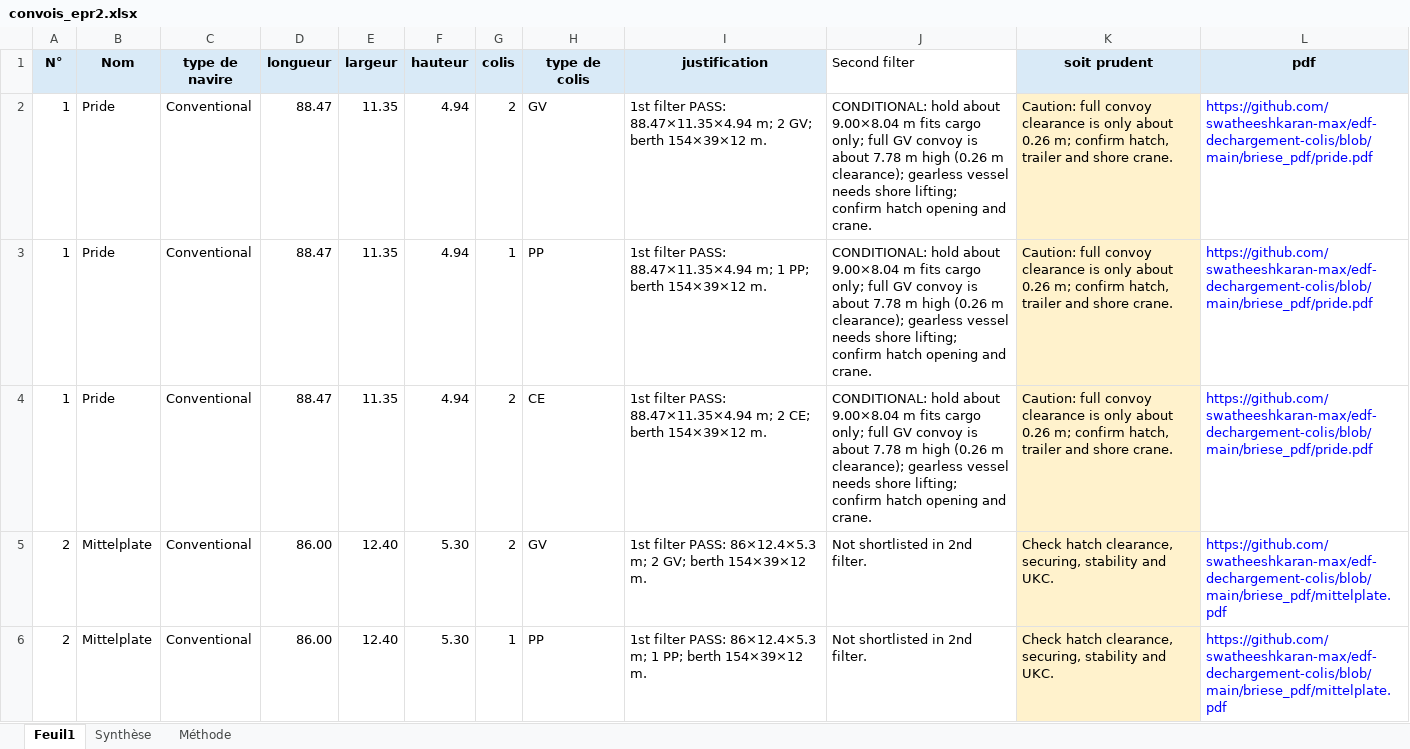
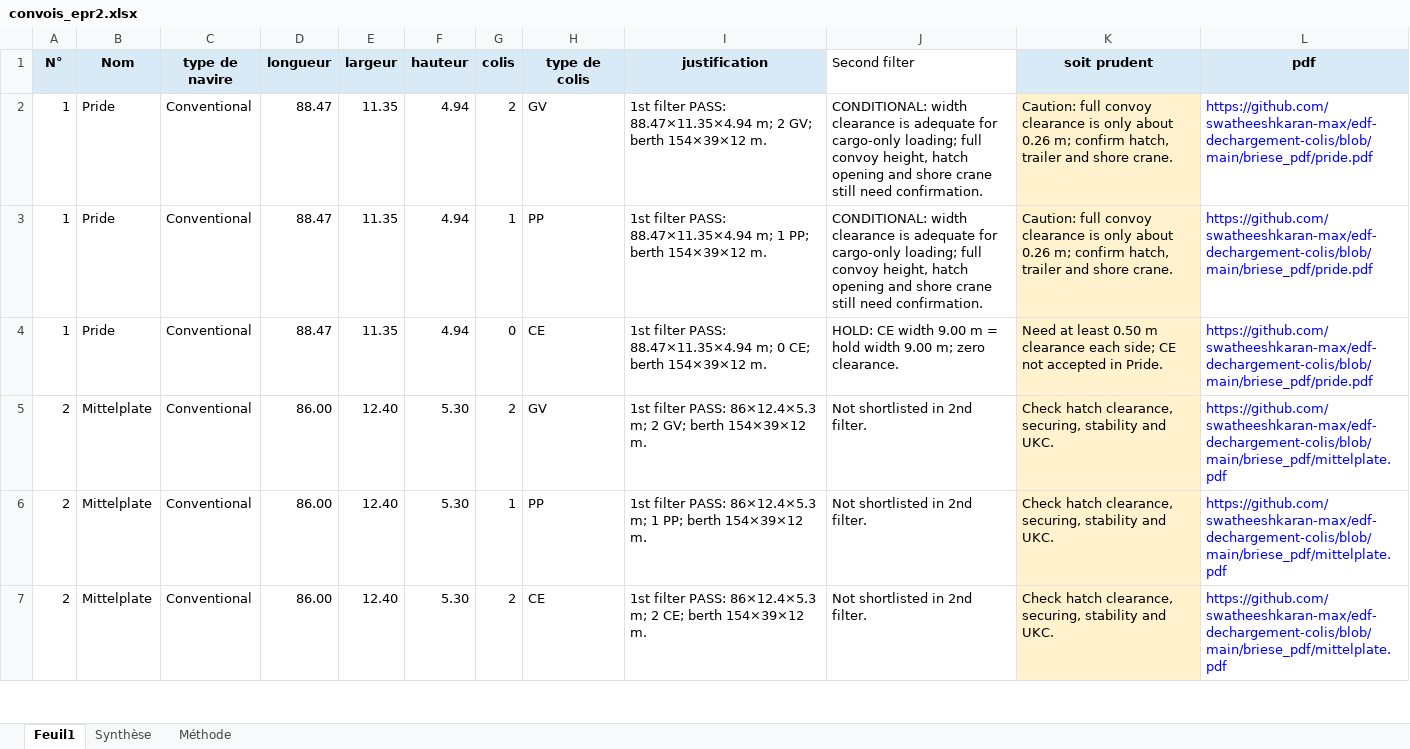
Before and after one commit to swatheeshkaran-max/edf-dechargement-colis, an Excel workbook: convois_epr2.xlsx, sheet Feuil1, drawn as a sheet; only a part is shown; the shorter side is filled out with more unchanged rows; values as stored, in another font and other column widths than the file's, no borders; table styles not drawn; the diff names each change by its address in the sheet, - before the commit and + after, or states it on an @@ line.

Commit message:
Apply hold-width clearance to Pride CE loading

```diff
--- a/convois_epr2.xlsx (sheet Feuil1)
+++ b/convois_epr2.xlsx (sheet Feuil1)
-J2:J3 (Second filter): CONDITIONAL: hold about 9.00×8.04 m fits cargo only; full GV convoy is about 7.78 m high (0.26 m clearance); gearless vessel needs shore lifting; confirm hatch opening and crane.
+J2:J3 (Second filter): CONDITIONAL: width clearance is adequate for cargo-only loading; full convoy height, hatch opening and shore crane still need confirmation.
-G4 (colis): 2
+G4 (colis): 0
-I4 (justification): …88.47×11.35×4.94 m; 2 CE; berth…
+I4 (justification): …88.47×11.35×4.94 m; 0 CE; berth…
-J4 (Second filter): CONDITIONAL: hold about 9.00×8.04 m fits cargo only; full GV convoy is about 7.78 m high (0.26 m clearance); gearless vessel needs shore lifting; confirm hatch opening and crane.
+J4 (Second filter): HOLD: CE width 9.00 m = hold width 9.00 m; zero clearance.
-K4 (soit prudent): Caution: full convoy clearance is only about 0.26 m; confirm hatch, trailer and shore crane.
+K4 (soit prudent): Need at least 0.50 m clearance each side; CE not accepted in Pride.
```
Also changed, not shown: sheet Méthode, sheet Synthèse.
